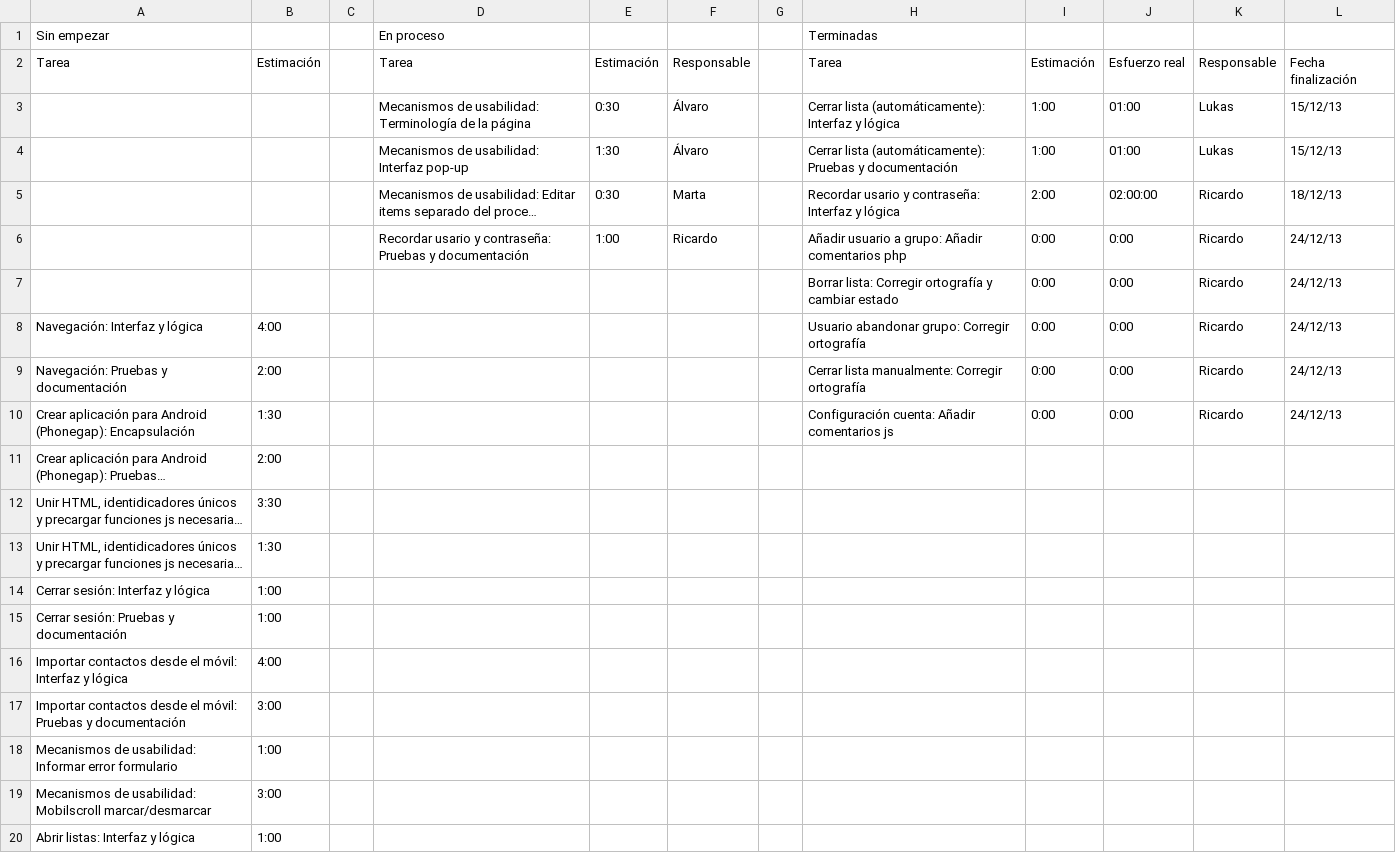
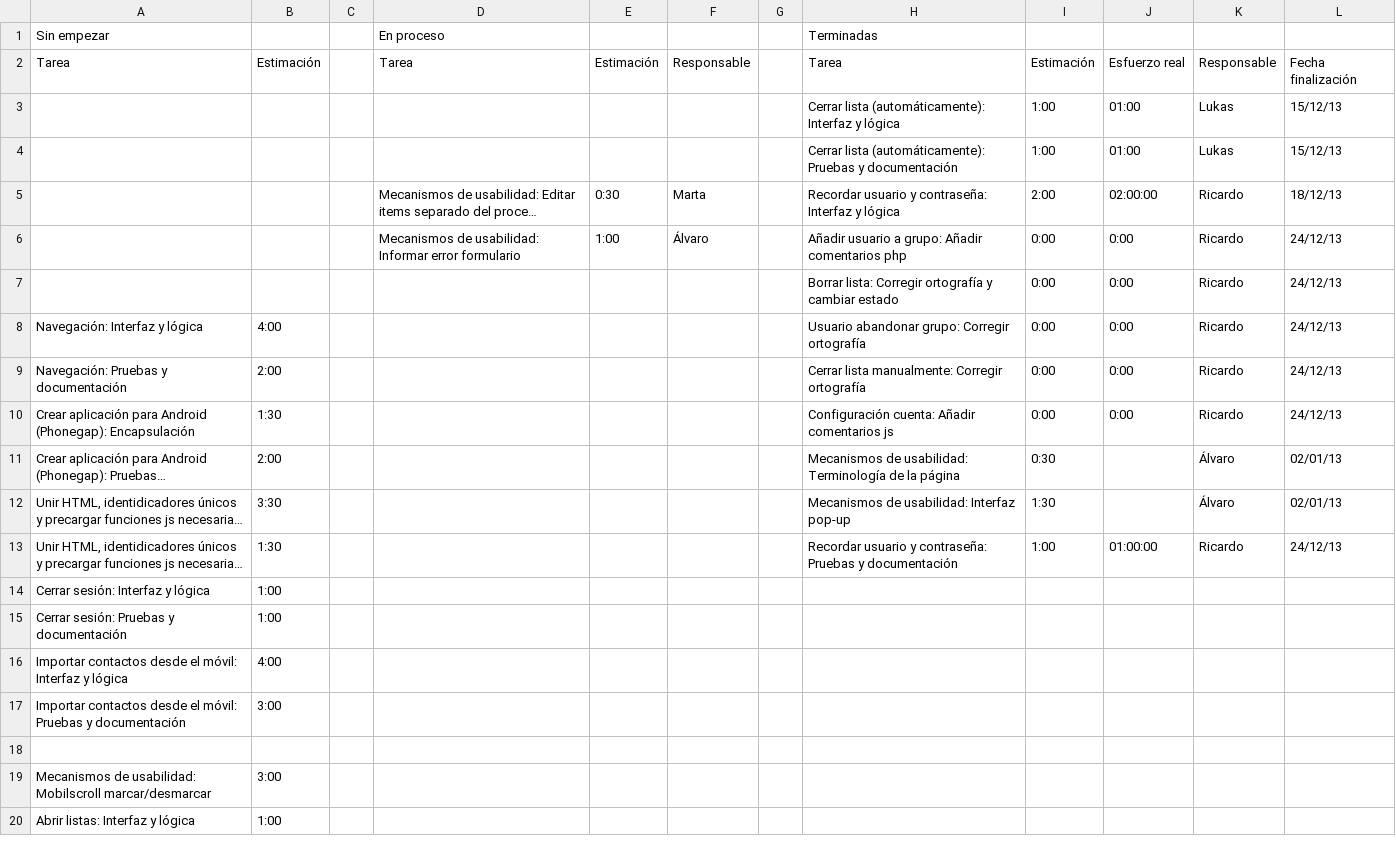
Before and after one commit to sharedslist/sharedslist, a CSV file: 1_gestión/proceso/e13-Tablero_Scrum.csv, drawn as a sheet; only a part is shown; long unchanged cells end in …; the diff names each change by its address in the sheet, - before the commit and + after, or states it on an @@ line.

Commit message:
Actualización tablero scrum

```diff
--- a/1_gestión/proceso/e13-Tablero_Scrum.csv
+++ b/1_gestión/proceso/e13-Tablero_Scrum.csv
-D3: Mecanismos de usabilidad: Terminología de la página
+D3: (empty)
-E3: 0:30
+E3: (empty)
-F3:F4: Álvaro
+F3:F4: (empty)
-D4: Mecanismos de usabilidad: Interfaz pop-up
+D4: (empty)
-E4: 1:30
+E4: (empty)
-H5: Recordar usario y contraseña:…
+H5: Recordar usuario y contraseña:…
-D6: Recordar usario y contraseña: Pruebas y documentación
+D6: Mecanismos de usabilidad: Informar error formulario
-F6: Ricardo
+F6: Álvaro
-H11: (empty)
+H11: Mecanismos de usabilidad: Terminología de la página
-I11: (empty)
+I11: 0:30
-K11:K12: (empty)
+K11:K12: Álvaro
-L11:L12: (empty)
+L11:L12: 02/01/13
-H12: (empty)
+H12: Mecanismos de usabilidad: Interfaz pop-up
-I12: (empty)
+I12: 1:30
-H13: (empty)
+H13: Recordar usuario y contraseña: Pruebas y documentación
-I13: (empty)
+I13: 1:00
-J13: (empty)
+J13: 01:00:00
-K13: (empty)
+K13: Ricardo
-L13: (empty)
+L13: 24/12/13
-row 18: Mecanismos de usabilidad: Informar error formulario | 1:00
+row 18: (empty)
```
